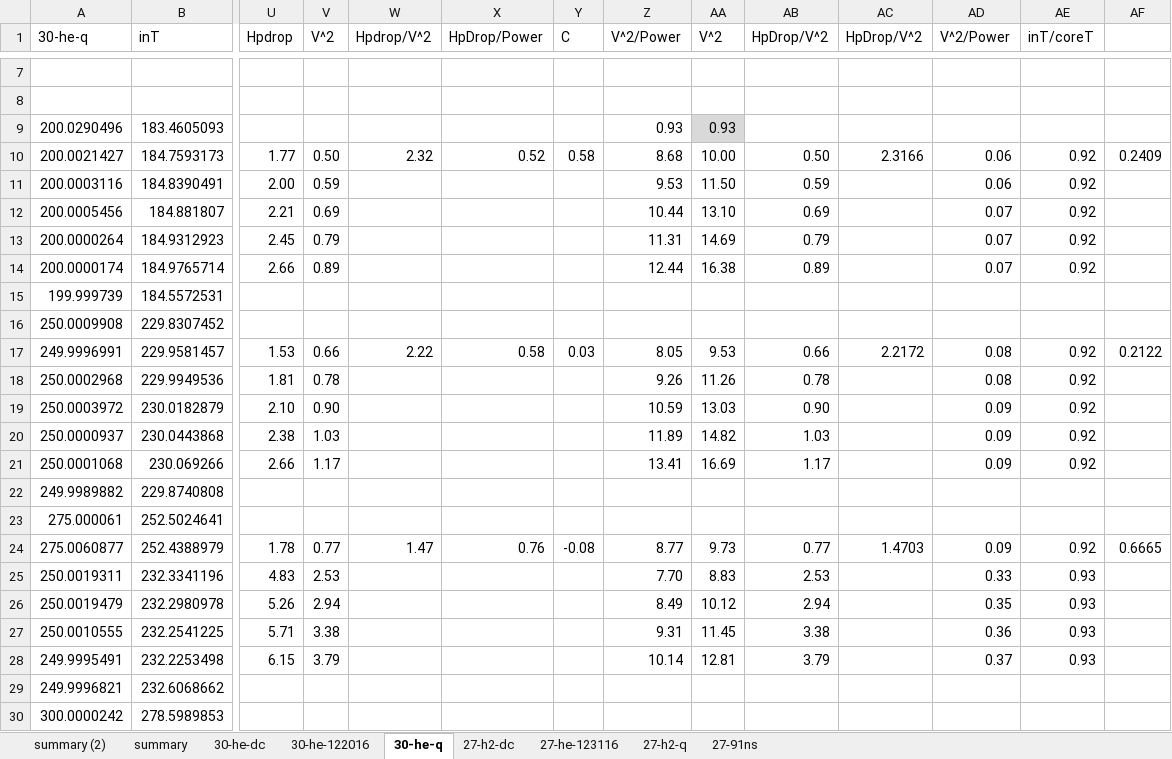
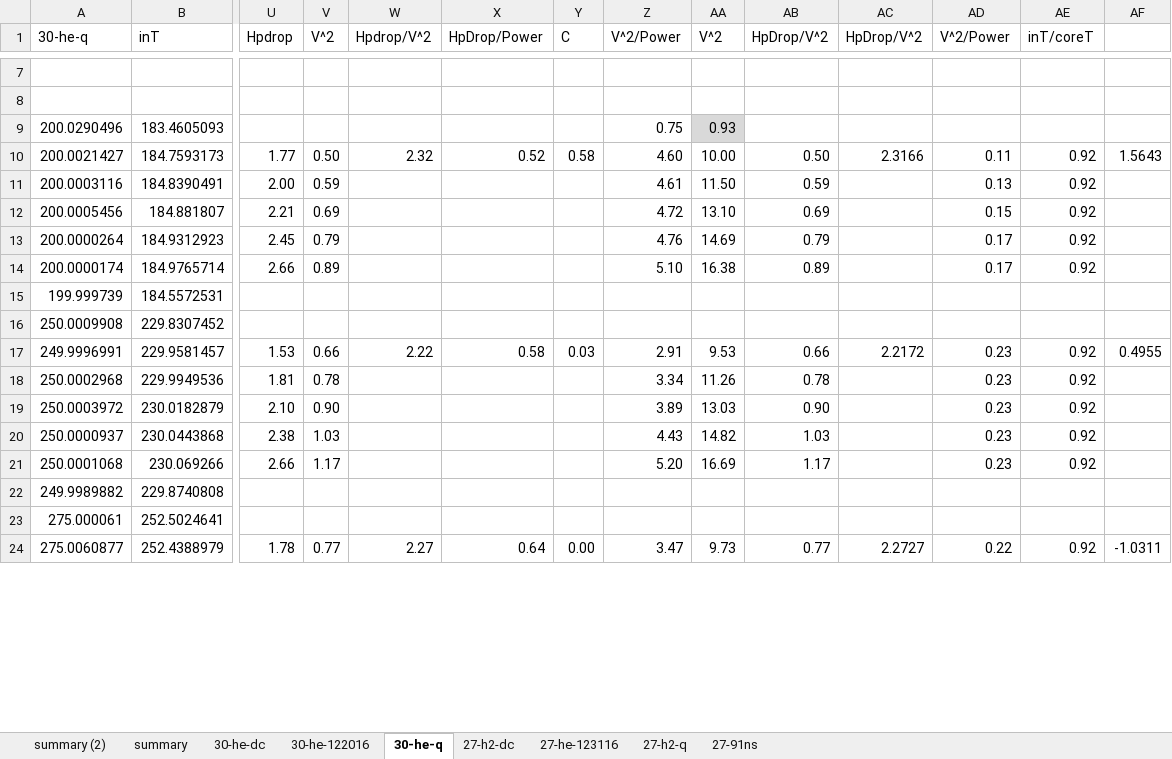
Before and after one commit to jliu4/BE, an Excel workbook: report/ipb1-30-sri-ipb2-27b_01262017.xlsx, sheet 30-he-q, drawn as a sheet; only a part is shown, gaps mark what is left out; values as stored, in another font and other column widths than the file's, no borders; charts and pictures not drawn; removed rows and columns are numbered as before the commit, all else as after; rows hold the shown columns only; the diff covers the shown part only; the diff names each change by its address in the sheet, - before the commit and + after, or states it on an @@ line.

```diff
--- a/report/ipb1-30-sri-ipb2-27b_01262017.xlsx (sheet 30-he-q)
+++ b/report/ipb1-30-sri-ipb2-27b_01262017.xlsx (sheet 30-he-q)
-Z9 (V^2/Power): 0.93
+Z9 (V^2/Power): 0.75
-Z10 (V^2/Power): 8.68
+Z10 (V^2/Power): 4.60
-AD10 (V^2/Power): 0.06
+AD10 (V^2/Power): 0.11
-AF10: 0.2409
+AF10: 1.5643
-Z11 (V^2/Power): 9.53
+Z11 (V^2/Power): 4.61
-AD11 (V^2/Power): 0.06
+AD11 (V^2/Power): 0.13
-Z12 (V^2/Power): 10.44
+Z12 (V^2/Power): 4.72
-AD12 (V^2/Power): 0.07
+AD12 (V^2/Power): 0.15
-Z13 (V^2/Power): 11.31
+Z13 (V^2/Power): 4.76
-AD13:AD14 (V^2/Power): 0.07
+AD13:AD14 (V^2/Power): 0.17
-Z14 (V^2/Power): 12.44
+Z14 (V^2/Power): 5.10
-Z17 (V^2/Power): 8.05
+Z17 (V^2/Power): 2.91
-AD17:AD18 (V^2/Power): 0.08
+AD17:AD18 (V^2/Power): 0.23
-AF17: 0.2122
+AF17: 0.4955
-Z18 (V^2/Power): 9.26
+Z18 (V^2/Power): 3.34
-Z19 (V^2/Power): 10.59
+Z19 (V^2/Power): 3.89
-AD19:AD21 (V^2/Power): 0.09
+AD19:AD21 (V^2/Power): 0.23
-Z20 (V^2/Power): 11.89
+Z20 (V^2/Power): 4.43
-Z21 (V^2/Power): 13.41
+Z21 (V^2/Power): 5.20
-W24 (Hpdrop/V^2): 1.47
+W24 (Hpdrop/V^2): 2.27
-X24 (HpDrop/Power): 0.76
+X24 (HpDrop/Power): 0.64
-Y24 (C): -0.08
+Y24 (C): 0.00
-Z24 (V^2/Power): 8.77
+Z24 (V^2/Power): 3.47
-AC24 (HpDrop/V^2): 1.4703
+AC24 (HpDrop/V^2): 2.2727
-AD24 (V^2/Power): 0.09
+AD24 (V^2/Power): 0.22
-AF24: 0.6665
+AF24: -1.0311
-row 25: 250.0019311 | 232.3341196 | 4.83 | 2.53 |  |  |  | 7.70 | 8.83 | 2.53 |  | 0.33 | 0.93
-row 26: 250.0019479 | 232.2980978 | 5.26 | 2.94 |  |  |  | 8.49 | 10.12 | 2.94 |  | 0.35 | 0.93
-row 27: 250.0010555 | 232.2541225 | 5.71 | 3.38 |  |  |  | 9.31 | 11.45 | 3.38 |  | 0.36 | 0.93
-row 28: 249.9995491 | 232.2253498 | 6.15 | 3.79 |  |  |  | 10.14 | 12.81 | 3.79 |  | 0.37 | 0.93
-row 29: 249.9996821 | 232.6068662
-row 30: 300.0000242 | 278.5989853
```
Also changed, not shown: 26 added rows and 20 removed rows elsewhere in this sheet, sheet summary, charts or pictures, matlab/ipb1-30.xlsx, matlab/ipb3-32.xlsx, 10 other files.
